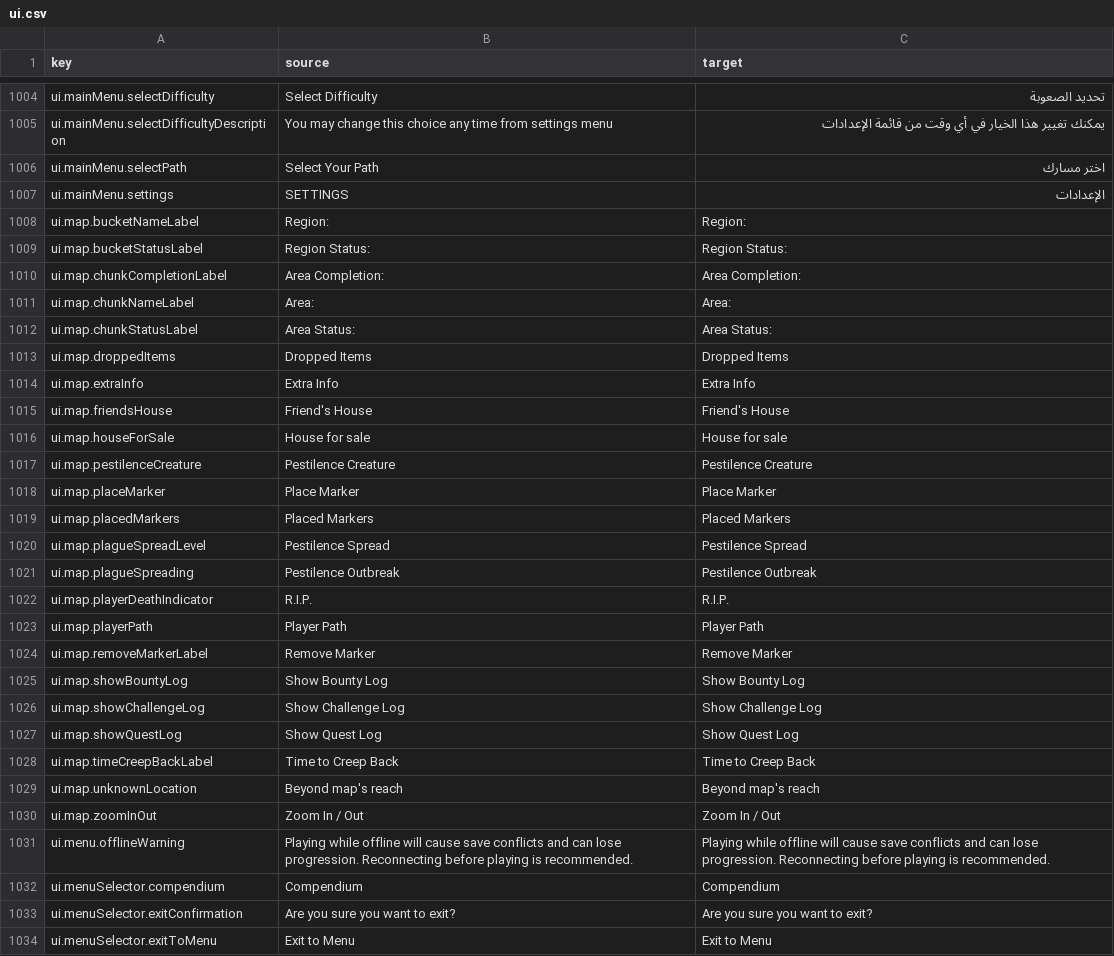
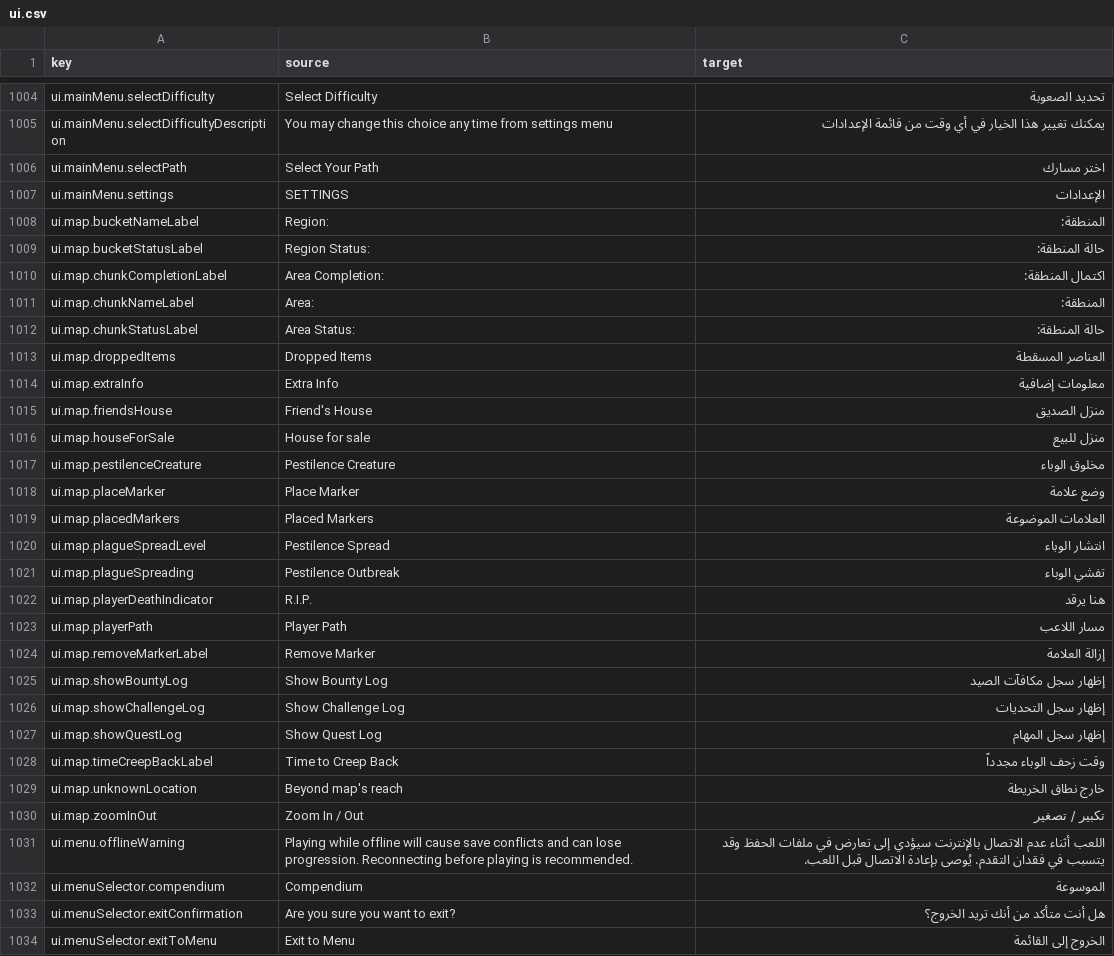
Before and after one commit to 2Pz/NoRestForTheWicked-Arabic, a CSV file: translations/ar/ui.csv, drawn as a sheet; only a part is shown, gaps mark what is left out; the diff covers the shown part only; the diff names each change by its address in the sheet, - before the commit and + after, or states it on an @@ line.

Commit message:
Translate ui.map, ui.menu, ui.network, ui.notifications, ui.plagueBurn, ui.plagueIchorScreen, ui.realmDiary sections

```diff
--- a/translations/ar/ui.csv
+++ b/translations/ar/ui.csv
-C1008 (target): Region:
+C1008 (target): المنطقة:
-C1009 (target): Region Status:
+C1009 (target): حالة المنطقة:
-C1010 (target): Area Completion:
+C1010 (target): اكتمال المنطقة:
-C1011 (target): Area:
+C1011 (target): المنطقة:
-C1012 (target): Area Status:
+C1012 (target): حالة المنطقة:
-C1013 (target): Dropped Items
+C1013 (target): العناصر المسقطة
-C1014 (target): Extra Info
+C1014 (target): معلومات إضافية
-C1015 (target): Friend's House
+C1015 (target): منزل الصديق
-C1016 (target): House for sale
+C1016 (target): منزل للبيع
-C1017 (target): Pestilence Creature
+C1017 (target): مخلوق الوباء
-C1018 (target): Place Marker
+C1018 (target): وضع علامة
-C1019 (target): Placed Markers
+C1019 (target): العلامات الموضوعة
-C1020 (target): Pestilence Spread
+C1020 (target): انتشار الوباء
-C1021 (target): Pestilence Outbreak
+C1021 (target): تفشي الوباء
-C1022 (target): R.I.P.
+C1022 (target): هنا يرقد
-C1023 (target): Player Path
+C1023 (target): مسار اللاعب
-C1024 (target): Remove Marker
+C1024 (target): إزالة العلامة
-C1025 (target): Show Bounty Log
+C1025 (target): إظهار سجل مكافآت الصيد
-C1026 (target): Show Challenge Log
+C1026 (target): إظهار سجل التحديات
-C1027 (target): Show Quest Log
+C1027 (target): إظهار سجل المهام
-C1028 (target): Time to Creep Back
+C1028 (target): وقت زحف الوباء مجدداً
-C1029 (target): Beyond map's reach
+C1029 (target): خارج نطاق الخريطة
-C1030 (target): Zoom In / Out
+C1030 (target): تكبير / تصغير
-C1031 (target): Playing while offline will cause save conflicts and can lose progression. Reconnecting before playing is recommended.
+C1031 (target): اللعب أثناء عدم الاتصال بالإنترنت سيؤدي إلى تعارض في ملفات الحفظ وقد يتسبب في فقدان التقدم. يُوصى بإعادة الاتصال قبل اللعب.
-C1032 (target): Compendium
+C1032 (target): الموسوعة
-C1033 (target): Are you sure you want to exit?
+C1033 (target): هل أنت متأكد من أنك تريد الخروج؟
-C1034 (target): Exit to Menu
+C1034 (target): الخروج إلى القائمة
```
Also changed, not shown: 122 edited cells elsewhere in this file.
